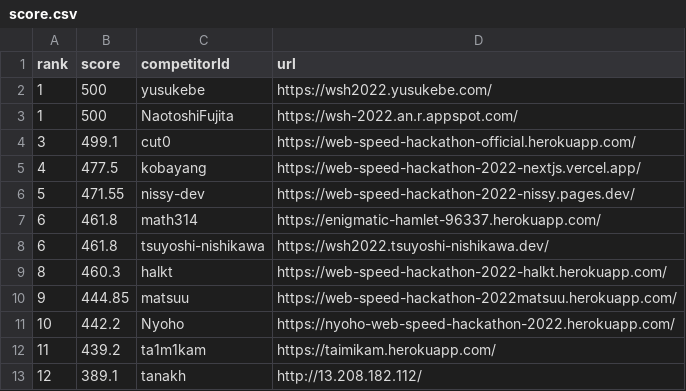
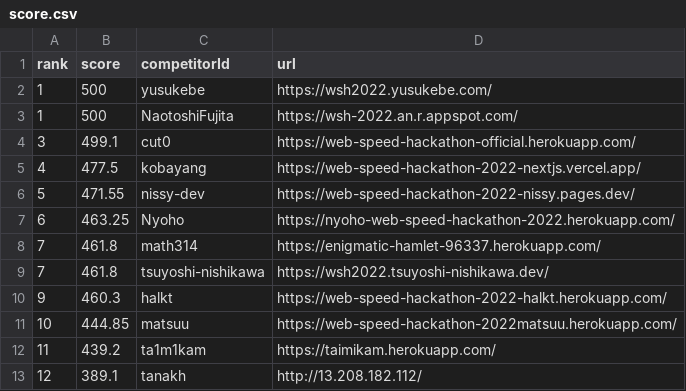
Before and after one commit to CyberAgentHack/web-speed-hackathon-2022-leaderboard, a CSV file: score.csv, drawn as a sheet; only a part is shown.

```diff
--- a/score.csv
+++ b/score.csv
@@ -6,7 +6,7 @@ rank,score,competitorId,url
 5,471.55,nissy-dev,https://web-speed-hackathon-2022-nissy.pages.dev/
-6,461.8,math314,https://enigmatic-hamlet-96337.herokuapp.com/
-6,461.8,tsuyoshi-nishikawa,https://wsh2022.tsuyoshi-nishikawa.dev/
-8,460.3,halkt,https://web-speed-hackathon-2022-halkt.herokuapp.com/
-9,444.85,matsuu,https://web-speed-hackathon-2022matsuu.herokuapp.com/
-10,442.2,Nyoho,https://nyoho-web-speed-hackathon-2022.herokuapp.com/
+6,463.25,Nyoho,https://nyoho-web-speed-hackathon-2022.herokuapp.com/
+7,461.8,math314,https://enigmatic-hamlet-96337.herokuapp.com/
+7,461.8,tsuyoshi-nishikawa,https://wsh2022.tsuyoshi-nishikawa.dev/
+9,460.3,halkt,https://web-speed-hackathon-2022-halkt.herokuapp.com/
+10,444.85,matsuu,https://web-speed-hackathon-2022matsuu.herokuapp.com/
 11,439.2,ta1m1kam,https://taimikam.herokuapp.com/
```
Also changed, not shown: 1 other file.
